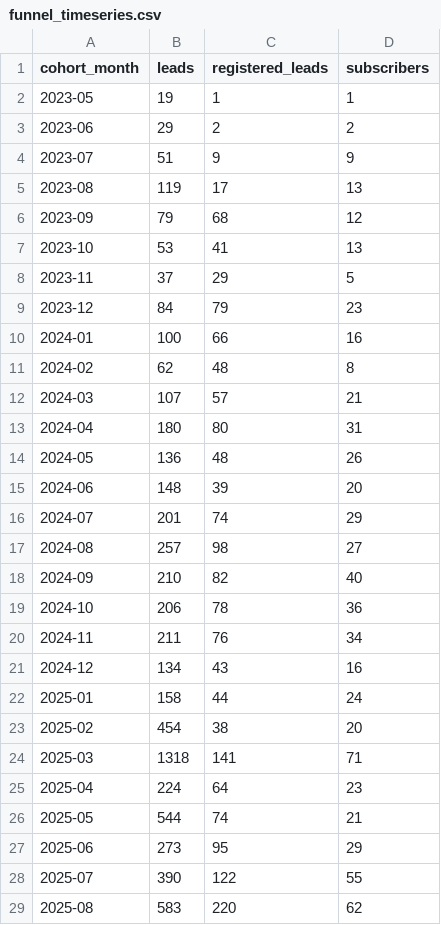
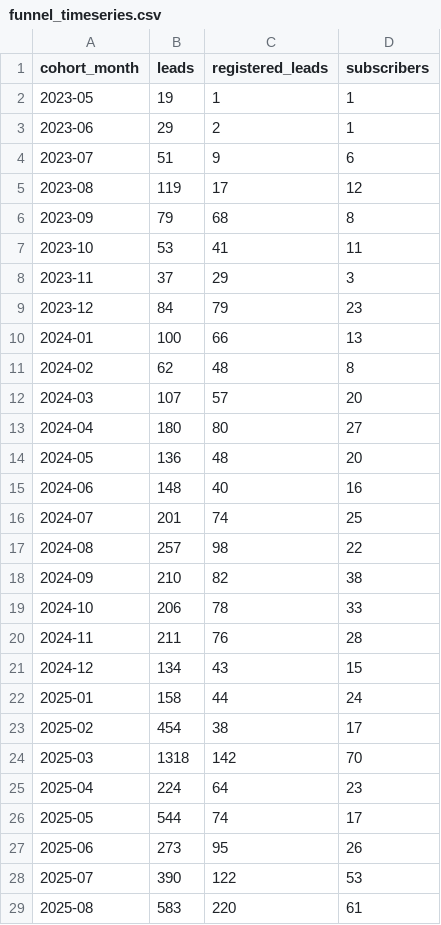
Before and after one commit to AryanGupta-Faireez/Good_Morning_Dashboard, a CSV file: static/data/funnel_timeseries.csv, drawn as a sheet; only a part is shown; the diff covers the shown part only.

```diff
--- a/static/data/funnel_timeseries.csv
+++ b/static/data/funnel_timeseries.csv
@@ -2,28 +2,28 @@ cohort_month,leads,registered_leads,subscribers
 2023-05,19,1,1
-2023-06,29,2,2
-2023-07,51,9,9
-2023-08,119,17,13
-2023-09,79,68,12
-2023-10,53,41,13
-2023-11,37,29,5
+2023-06,29,2,1
+2023-07,51,9,6
+2023-08,119,17,12
+2023-09,79,68,8
+2023-10,53,41,11
+2023-11,37,29,3
 2023-12,84,79,23
-2024-01,100,66,16
+2024-01,100,66,13
 2024-02,62,48,8
-2024-03,107,57,21
-2024-04,180,80,31
-2024-05,136,48,26
-2024-06,148,39,20
-2024-07,201,74,29
-2024-08,257,98,27
-2024-09,210,82,40
-2024-10,206,78,36
-2024-11,211,76,34
-2024-12,134,43,16
+2024-03,107,57,20
+2024-04,180,80,27
+2024-05,136,48,20
+2024-06,148,40,16
+2024-07,201,74,25
+2024-08,257,98,22
+2024-09,210,82,38
+2024-10,206,78,33
+2024-11,211,76,28
+2024-12,134,43,15
 2025-01,158,44,24
-2025-02,454,38,20
-2025-03,1318,141,71
+2025-02,454,38,17
+2025-03,1318,142,70
 2025-04,224,64,23
-2025-05,544,74,21
-2025-06,273,95,29
-2025-07,390,122,55
-2025-08,583,220,62
+2025-05,544,74,17
+2025-06,273,95,26
+2025-07,390,122,53
+2025-08,583,220,61
```
Also changed, not shown: 9 edited cells elsewhere in this file, static/data/funnel_apts.csv, static/data/funnel_breakdown.csv, 34 other files.
